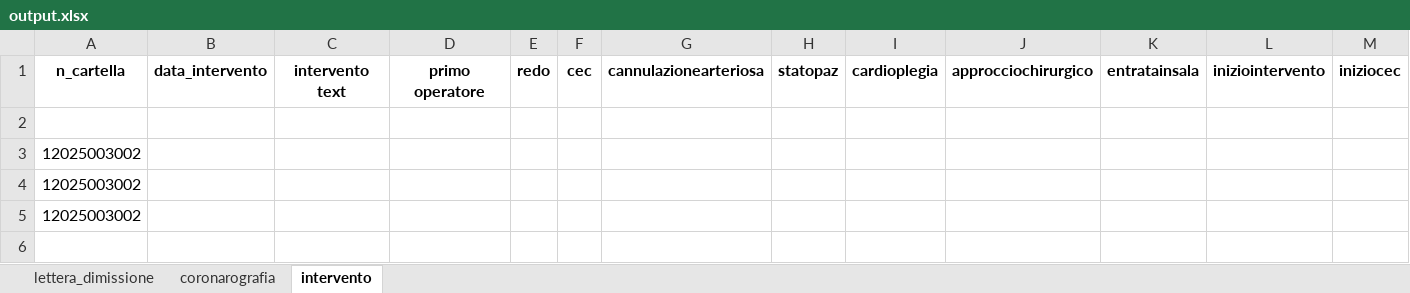
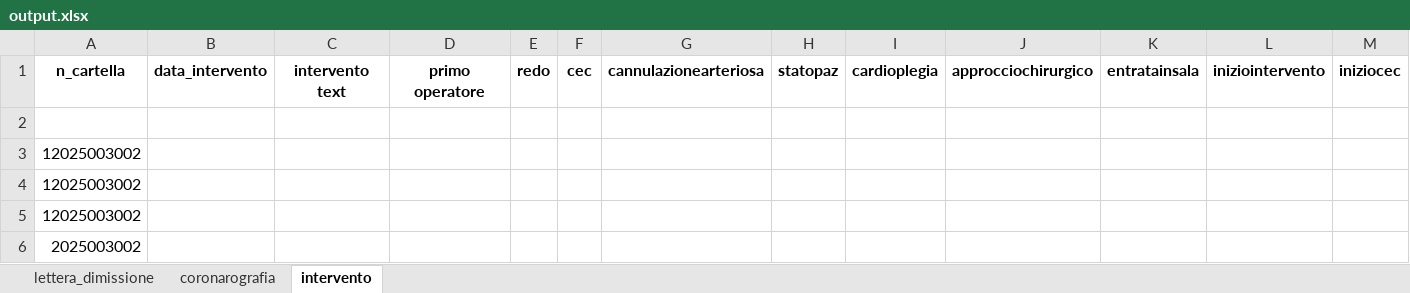
Before and after one commit to DaddarioLuigi/hsr_backend, an Excel workbook: export/output.xlsx, sheet intervento, drawn as a sheet; only a part is shown; values as stored, in another font and other column widths than the file's, no borders; rows hold the shown columns only; the diff names each change by its address in the sheet, - before the commit and + after, or states it on an @@ line.

```diff
--- a/export/output.xlsx (sheet intervento)
+++ b/export/output.xlsx (sheet intervento)
+row 6: 2025003002
```
Also changed, not shown: sheet coronarografia, sheet lettera_dimissione, 1 other file.
